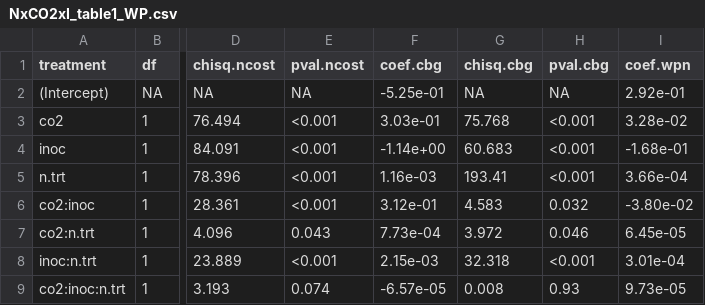
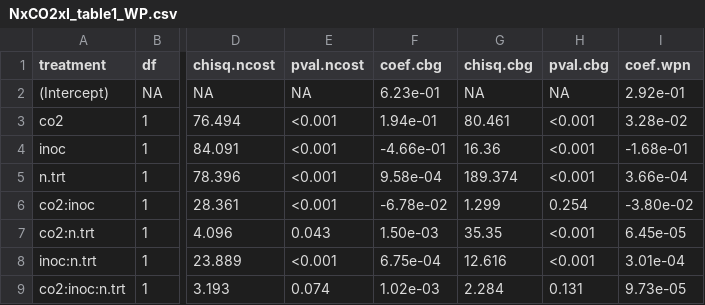
Before and after one commit to eaperkowski/2022_NxCO2xI, a CSV file: working_drafts/tables/NxCO2xI_table1_WP.csv, drawn as a sheet; only a part is shown, gaps mark what is left out; the diff names each change by its address in the sheet, - before the commit and + after, or states it on an @@ line.

```diff
--- a/working_drafts/tables/NxCO2xI_table1_WP.csv
+++ b/working_drafts/tables/NxCO2xI_table1_WP.csv
-F2 (coef.cbg): -5.25e-01
+F2 (coef.cbg): 6.23e-01
-F3 (coef.cbg): 3.03e-01
+F3 (coef.cbg): 1.94e-01
-G3 (chisq.cbg): 75.768
+G3 (chisq.cbg): 80.461
-F4 (coef.cbg): -1.14e+00
+F4 (coef.cbg): -4.66e-01
-G4 (chisq.cbg): 60.683
+G4 (chisq.cbg): 16.36
-F5 (coef.cbg): 1.16e-03
+F5 (coef.cbg): 9.58e-04
-G5 (chisq.cbg): 193.41
+G5 (chisq.cbg): 189.374
-F6 (coef.cbg): 3.12e-01
+F6 (coef.cbg): -6.78e-02
-G6 (chisq.cbg): 4.583
+G6 (chisq.cbg): 1.299
-H6 (pval.cbg): 0.032
+H6 (pval.cbg): 0.254
-F7 (coef.cbg): 7.73e-04
+F7 (coef.cbg): 1.50e-03
-G7 (chisq.cbg): 3.972
+G7 (chisq.cbg): 35.35
-H7 (pval.cbg): 0.046
+H7 (pval.cbg): <0.001
-F8 (coef.cbg): 2.15e-03
+F8 (coef.cbg): 6.75e-04
-G8 (chisq.cbg): 32.318
+G8 (chisq.cbg): 12.616
-F9 (coef.cbg): -6.57e-05
+F9 (coef.cbg): 1.02e-03
-G9 (chisq.cbg): 0.008
+G9 (chisq.cbg): 2.284
-H9 (pval.cbg): 0.93
+H9 (pval.cbg): 0.131
```
Also changed, not shown: working_drafts/tables/NxCO2xI_table2_leafN.csv, working_drafts/tables/NxCO2xI_table3_gasEx.csv, 3 other files.
